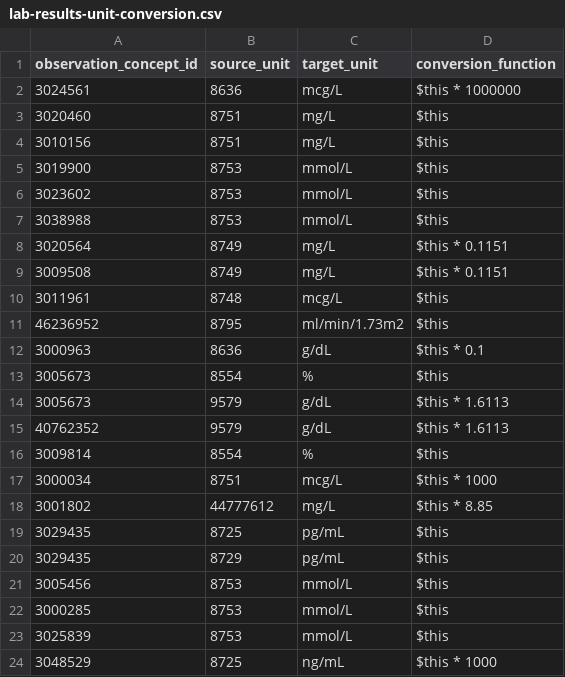
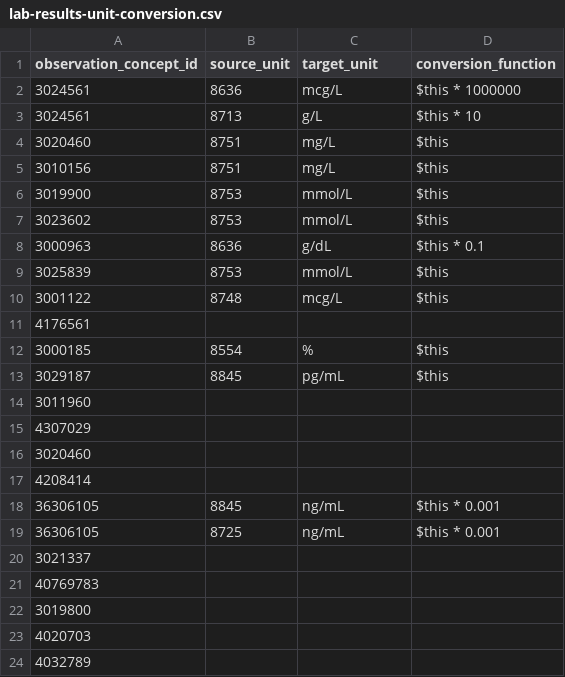
Before and after one commit to DataTools4Heart/data-ingestion-suite, a CSV file: mapping-contexts/ucl/lab-results-unit-conversion.csv, drawn as a sheet; only a part is shown; the diff covers the shown part only.

Commit message:
:sparkles: Modify lab results mapping to handle all possible codes

```diff
--- a/mapping-contexts/ucl/lab-results-unit-conversion.csv
+++ b/mapping-contexts/ucl/lab-results-unit-conversion.csv
@@ -2,2 +2,3 @@
 "3024561","8636","mcg/L","$this * 1000000"
+"3024561","8713","g/L","$this * 10"
 "3020460","8751","mg/L","$this"
@@ -6,19 +7,18 @@
 "3023602","8753","mmol/L","$this"
-"3038988","8753","mmol/L","$this"
-"3020564","8749","mg/L","$this * 0.1151"
-"3009508","8749","mg/L","$this * 0.1151"
-"3011961","8748","mcg/L","$this"
-"46236952","8795","ml/min/1.73m2","$this"
 "3000963","8636","g/dL","$this * 0.1"
-"3005673","8554","%","$this"
-"3005673","9579","g/dL","$this * 1.6113"
-"40762352","9579","g/dL","$this * 1.6113"
-"3009814","8554","%","$this"
-"3000034","8751","mcg/L","$this * 1000"
-"3001802","44777612","mg/L","$this * 8.85"
-"3029435","8725","pg/mL","$this"
-"3029435","8729","pg/mL","$this"
-"3005456","8753","mmol/L","$this"
-"3000285","8753","mmol/L","$this"
 "3025839","8753","mmol/L","$this"
-"3048529","8725","ng/mL","$this * 1000"
+"3001122","8748","mcg/L","$this"
+"4176561","","",""
+"3000185","8554","%","$this"
+"3029187","8845","pg/mL","$this"
+"3011960","","",""
+"4307029","","",""
+"3020460","","",""
+"4208414","","",""
+"36306105","8845","ng/mL","$this * 0.001"
+"36306105","8725","ng/mL","$this * 0.001"
+"3021337","","",""
+"40769783","","",""
+"3019800","","",""
+"4020703","","",""
+"4032789","","",""
```
Also changed, not shown: 24 added rows and 1 edited cell elsewhere in this file, 2 other files.
